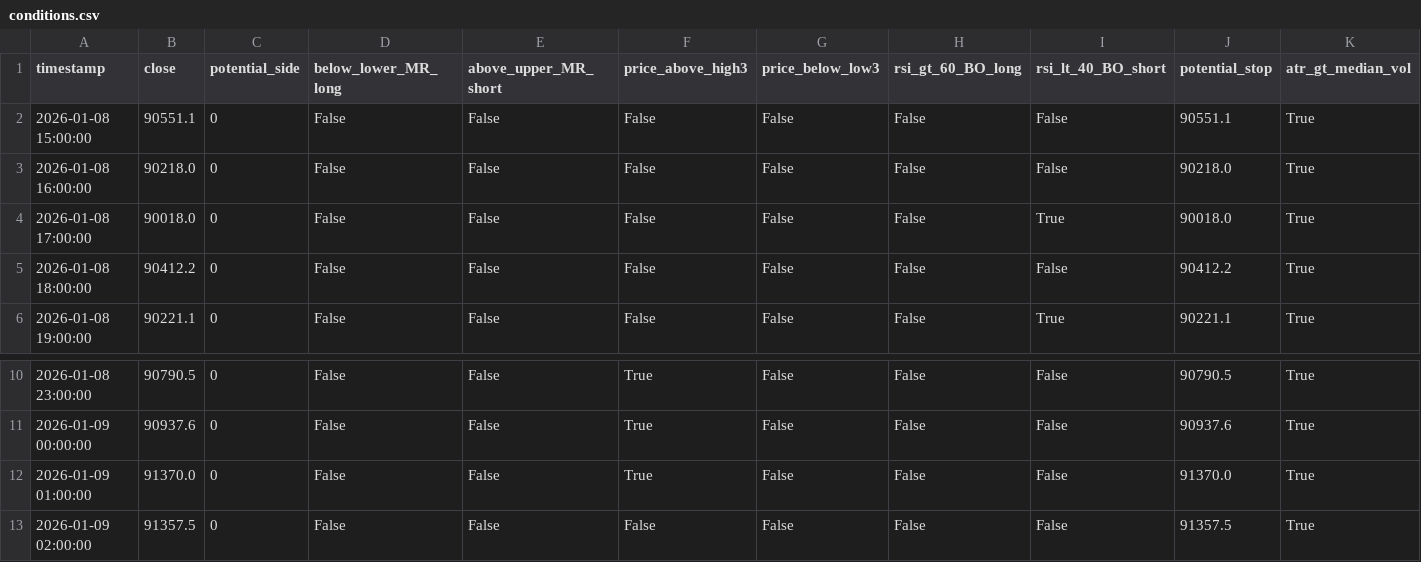
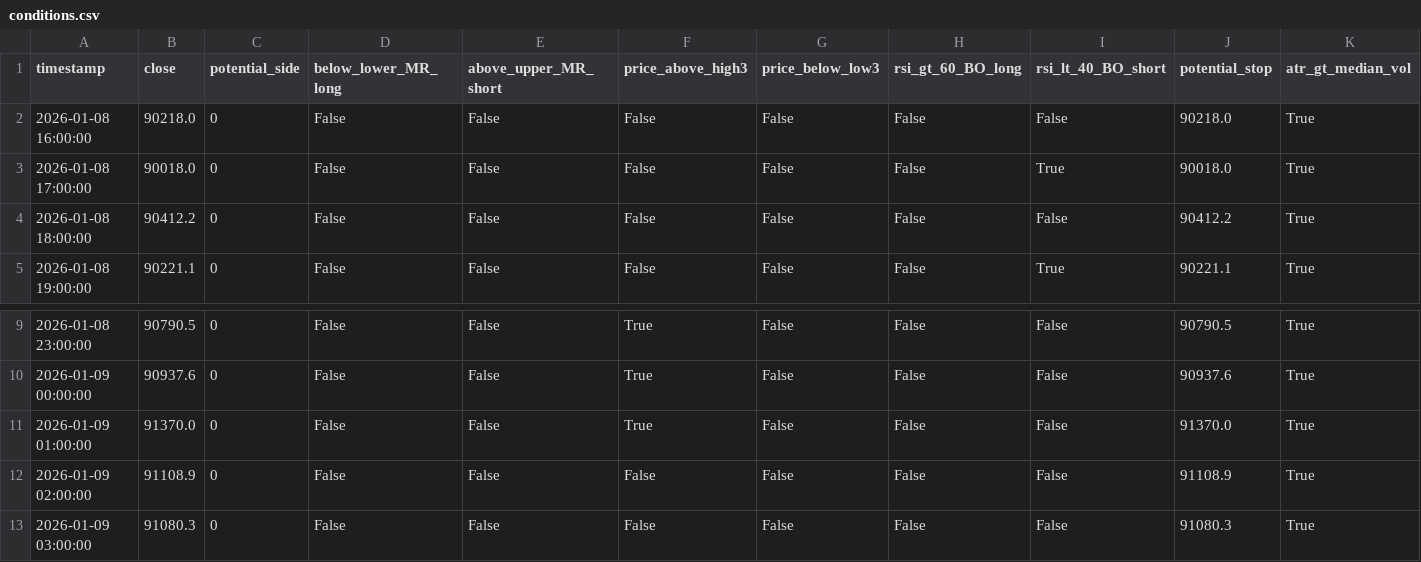
Before and after one commit to ha0zh/btc-db-v3-cron, a CSV file: backtest_results/conditions.csv, drawn as a sheet; only a part is shown, gaps mark what is left out.

```diff
--- a/backtest_results/conditions.csv
+++ b/backtest_results/conditions.csv
@@ -1,3 +1,2 @@
 timestamp,close,potential_side,below_lower_MR_long,above_upper_MR_short,price_above_high3,price_below_low3,rsi_gt_60_BO_long,rsi_lt_40_BO_short,potential_stop,atr_gt_median_vol
-2026-01-08 15:00:00,90551.1,0,False,False,False,False,False,False,90551.1,True
 2026-01-08 16:00:00,90218.0,0,False,False,False,False,False,False,90218.0,True
@@ -12,2 +11,3 @@ timestamp,close,potential_side,below_lower_MR_long,above_upper_MR_short,price_ab
 2026-01-09 01:00:00,91370.0,0,False,False,True,False,False,False,91370.0,True
-2026-01-09 02:00:00,91357.5,0,False,False,False,False,False,False,91357.5,True
+2026-01-09 02:00:00,91108.9,0,False,False,False,False,False,False,91108.9,True
+2026-01-09 03:00:00,91080.3,0,False,False,False,False,False,False,91080.3,True
```
Also changed, not shown: backtest_results/indicators.csv, 3 other files.
